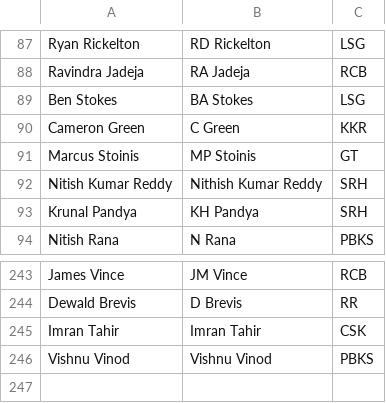
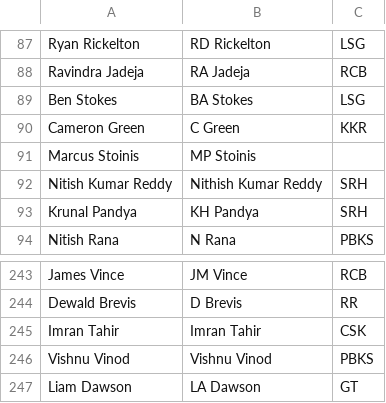
Before and after one commit to RoumyaDas/SPL, a CSV file: SPL/data/player_mappings_current.csv, drawn as a sheet; only a part is shown, gaps mark what is left out.

```diff
--- a/SPL/data/player_mappings_current.csv
+++ b/SPL/data/player_mappings_current.csv
@@ -90,3 +90,3 @@ Ben Stokes,BA Stokes,LSG
 Cameron Green,C Green,KKR
-Marcus Stoinis,MP Stoinis,GT
+Marcus Stoinis,MP Stoinis,
 Nitish Kumar Reddy,Nithish Kumar Reddy,SRH
@@ -246 +246,2 @@ Imran Tahir,Imran Tahir,CSK
 Vishnu Vinod,Vishnu Vinod,PBKS
+Liam Dawson,LA Dawson,GT
```
Also changed, not shown: SPL/data/special_stats/tab1.csv, SPL/data/special_stats/tab17.csv, 11 other files.
